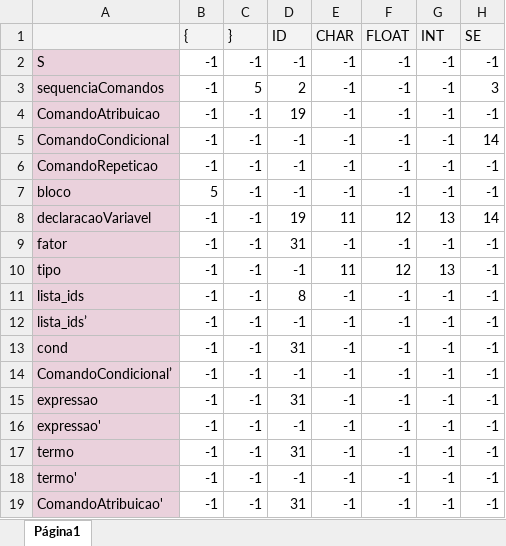
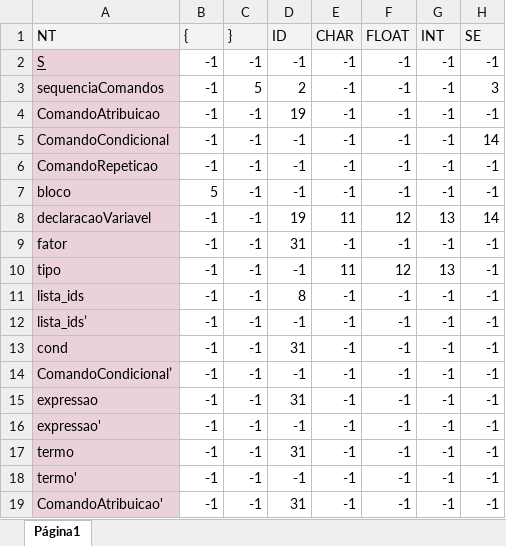
Before and after one commit to guisoares1/compiladores, an Excel workbook: Codigo/preditivo.xlsx, sheet Página1, drawn as a sheet; only a part is shown; values as stored, in another font and other column widths than the file's, no borders; the diff names each change by its address in the sheet, - before the commit and + after, or states it on an @@ line.

```diff
--- a/Codigo/preditivo.xlsx (sheet Página1)
+++ b/Codigo/preditivo.xlsx (sheet Página1)
-A1: (empty)
+A1: NT
-A2 underline: off
+A2 underline: on
```
Also changed, not shown: 5 other files.
